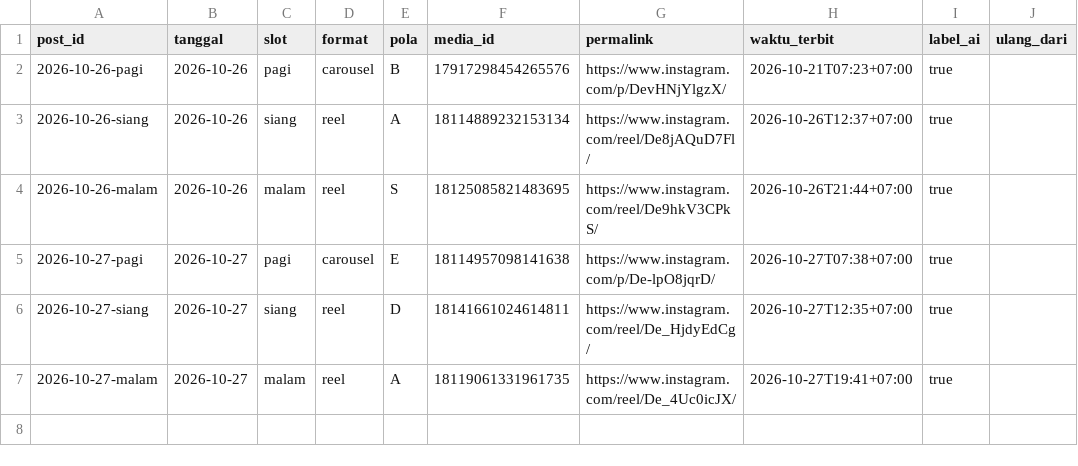
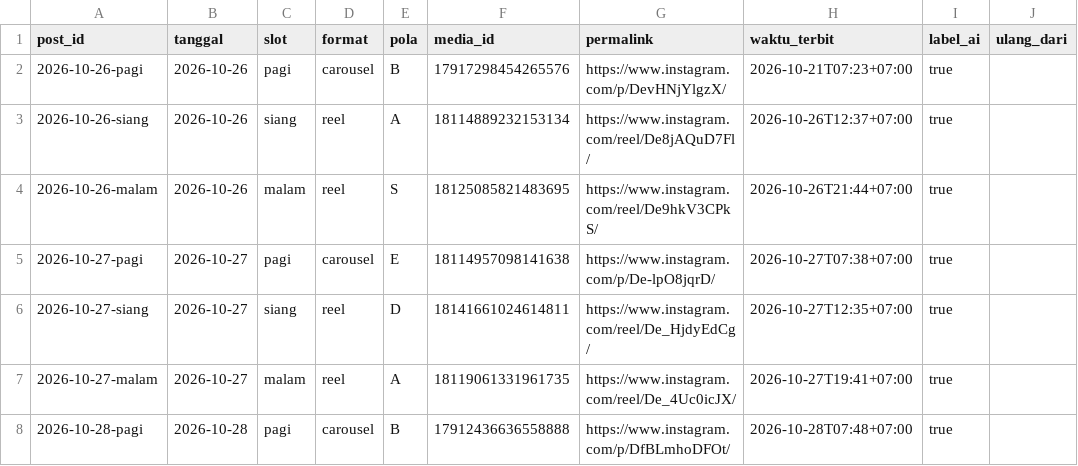
Before and after one commit to Nara-edu26/nara-autopilot, a CSV file: data/posted.csv, drawn as a sheet; the diff names each change by its address in the sheet, - before the commit and + after, or states it on an @@ line.

```diff
--- a/data/posted.csv
+++ b/data/posted.csv
+row 8: 2026-10-28-pagi | 2026-10-28 | pagi | carousel | B | 17912436636558888 | https://www.instagram.com/p/DfBLmhoDFOt/ | 2026-10-28T07:48+07:00 | true
```
